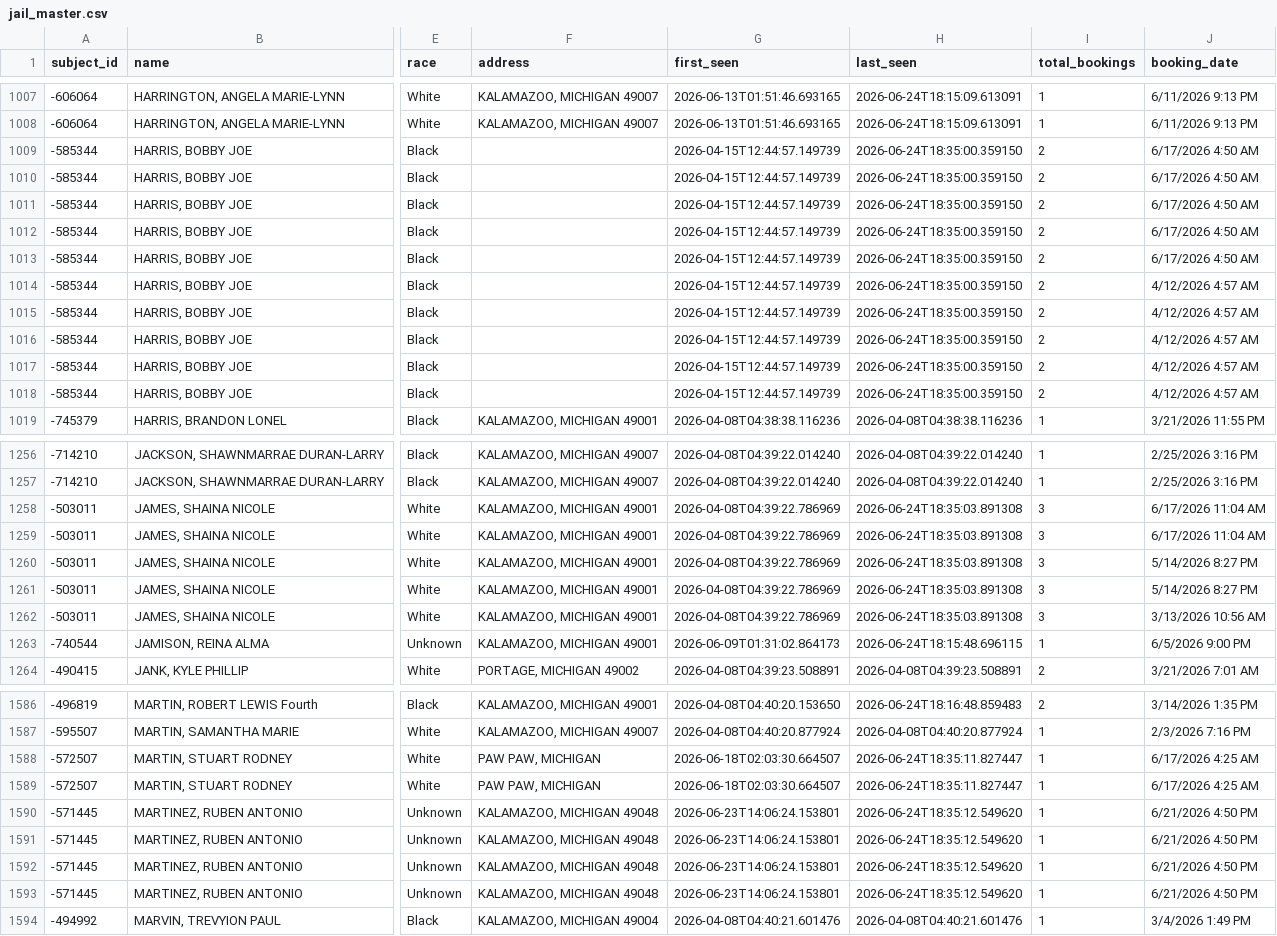
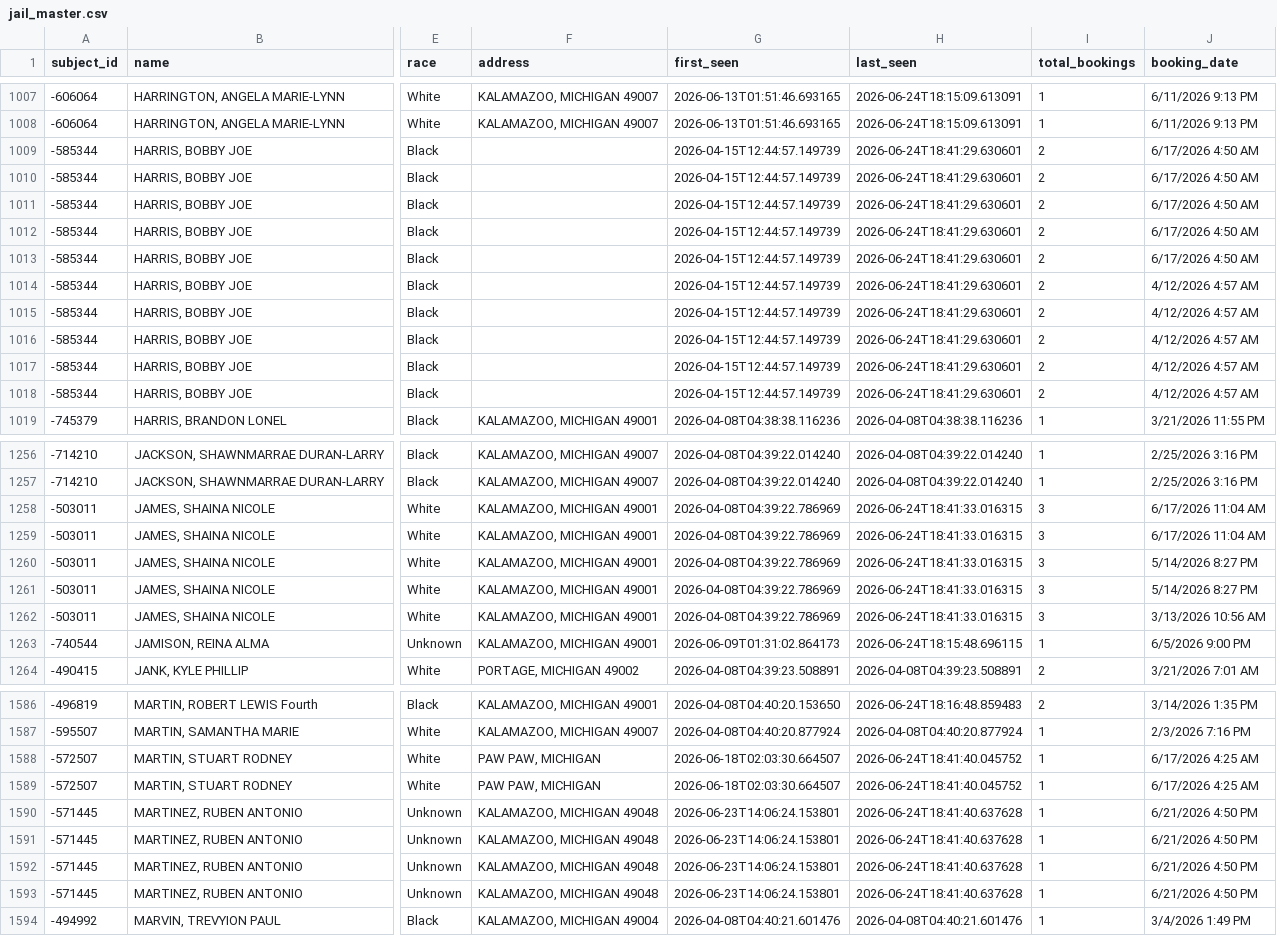
Before and after one commit to kalebwolfgang/kalamazoo-jail-scraper, a CSV file: jail_master.csv, drawn as a sheet; only a part is shown, gaps mark what is left out; the diff covers the shown part only; the diff names each change by its address in the sheet, - before the commit and + after, or states it on an @@ line.

```diff
--- a/jail_master.csv
+++ b/jail_master.csv
-H1009:H1018 (last_seen): 2026-06-24T18:35:00.359150
+H1009:H1018 (last_seen): 2026-06-24T18:41:29.630601
-H1258:H1262 (last_seen): 2026-06-24T18:35:03.891308
+H1258:H1262 (last_seen): 2026-06-24T18:41:33.016315
-H1588:H1589 (last_seen): 2026-06-24T18:35:11.827447
+H1588:H1589 (last_seen): 2026-06-24T18:41:40.045752
-H1590:H1593 (last_seen): 2026-06-24T18:35:12.549620
+H1590:H1593 (last_seen): 2026-06-24T18:41:40.637628
```
Also changed, not shown: 128 edited cells elsewhere in this file, 1 other file.
